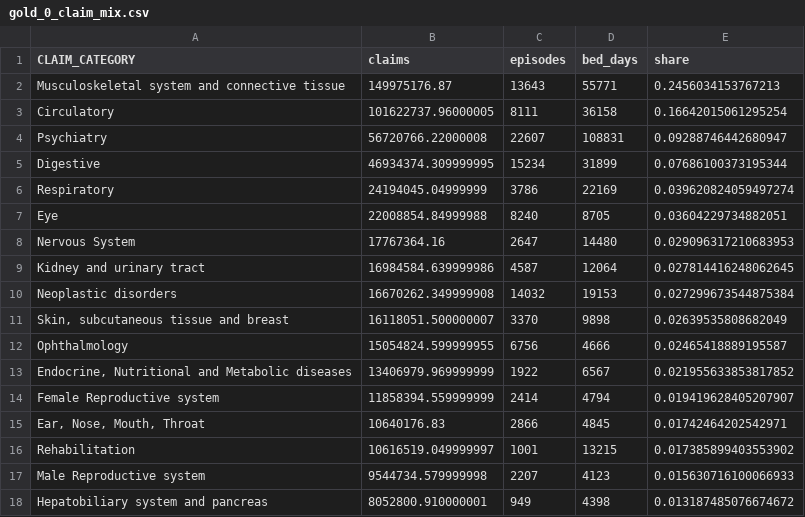
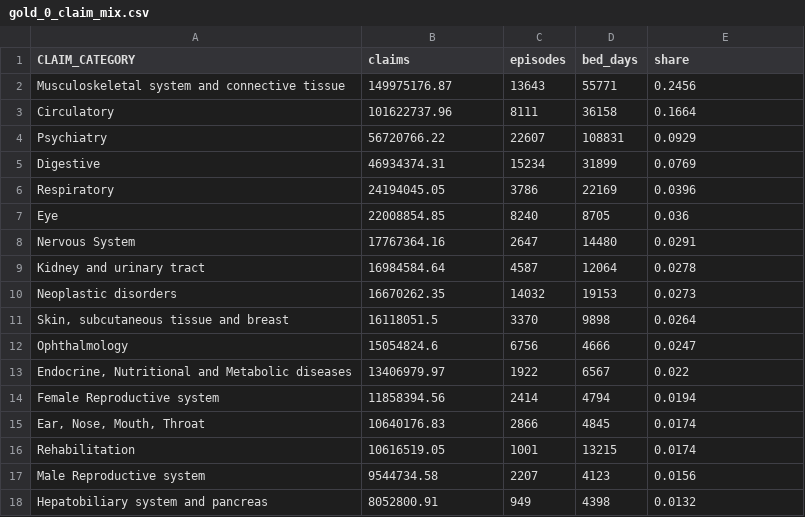
Before and after one commit to Harry2687/hbf-actuarial-case-study, a CSV file: analysis_output/gold_0_claim_mix.csv, drawn as a sheet; only a part is shown; the diff covers the shown part only.

```diff
--- a/analysis_output/gold_0_claim_mix.csv
+++ b/analysis_output/gold_0_claim_mix.csv
@@ -1,18 +1,18 @@
 CLAIM_CATEGORY,claims,episodes,bed_days,share
-Musculoskeletal system and connective tissue,149975176.87,13643,55771,0.2456034153767213
-Circulatory,101622737.96000005,8111,36158,0.16642015061295254
-Psychiatry,56720766.22000008,22607,108831,0.09288746442680947
-Digestive,46934374.309999995,15234,31899,0.07686100373195344
-Respiratory,24194045.04999999,3786,22169,0.039620824059497274
-Eye,22008854.84999988,8240,8705,0.03604229734882051
-Nervous System,17767364.16,2647,14480,0.029096317210683953
-Kidney and urinary tract,16984584.639999986,4587,12064,0.027814416248062645
-Neoplastic disorders,16670262.349999908,14032,19153,0.027299673544875384
-"Skin, subcutaneous tissue and breast",16118051.500000007,3370,9898,0.02639535808682049
-Ophthalmology,15054824.599999955,6756,4666,0.02465418889195587
-"Endocrine, Nutritional and Metabolic diseases",13406979.969999999,1922,6567,0.021955633853817852
-Female Reproductive system,11858394.559999999,2414,4794,0.019419628405207907
-"Ear, Nose, Mouth, Throat",10640176.83,2866,4845,0.01742464202542971
-Rehabilitation,10616519.049999997,1001,13215,0.017385899403553902
-Male Reproductive system,9544734.579999998,2207,4123,0.015630716100066933
-Hepatobiliary system and pancreas,8052800.910000001,949,4398,0.013187485076674672
+Musculoskeletal system and connective tissue,149975176.87,13643,55771,0.2456
+Circulatory,101622737.96,8111,36158,0.1664
+Psychiatry,56720766.22,22607,108831,0.0929
+Digestive,46934374.31,15234,31899,0.0769
+Respiratory,24194045.05,3786,22169,0.0396
+Eye,22008854.85,8240,8705,0.036
+Nervous System,17767364.16,2647,14480,0.0291
+Kidney and urinary tract,16984584.64,4587,12064,0.0278
+Neoplastic disorders,16670262.35,14032,19153,0.0273
+"Skin, subcutaneous tissue and breast",16118051.5,3370,9898,0.0264
+Ophthalmology,15054824.6,6756,4666,0.0247
+"Endocrine, Nutritional and Metabolic diseases",13406979.97,1922,6567,0.022
+Female Reproductive system,11858394.56,2414,4794,0.0194
+"Ear, Nose, Mouth, Throat",10640176.83,2866,4845,0.0174
+Rehabilitation,10616519.05,1001,13215,0.0174
+Male Reproductive system,9544734.58,2207,4123,0.0156
+Hepatobiliary system and pancreas,8052800.91,949,4398,0.0132
```
Also changed, not shown: 62 edited cells elsewhere in this file, analysis_output/hbf_total_margins.csv, analysis_output/hospital_actuarial_summary.csv, 11 other files.
